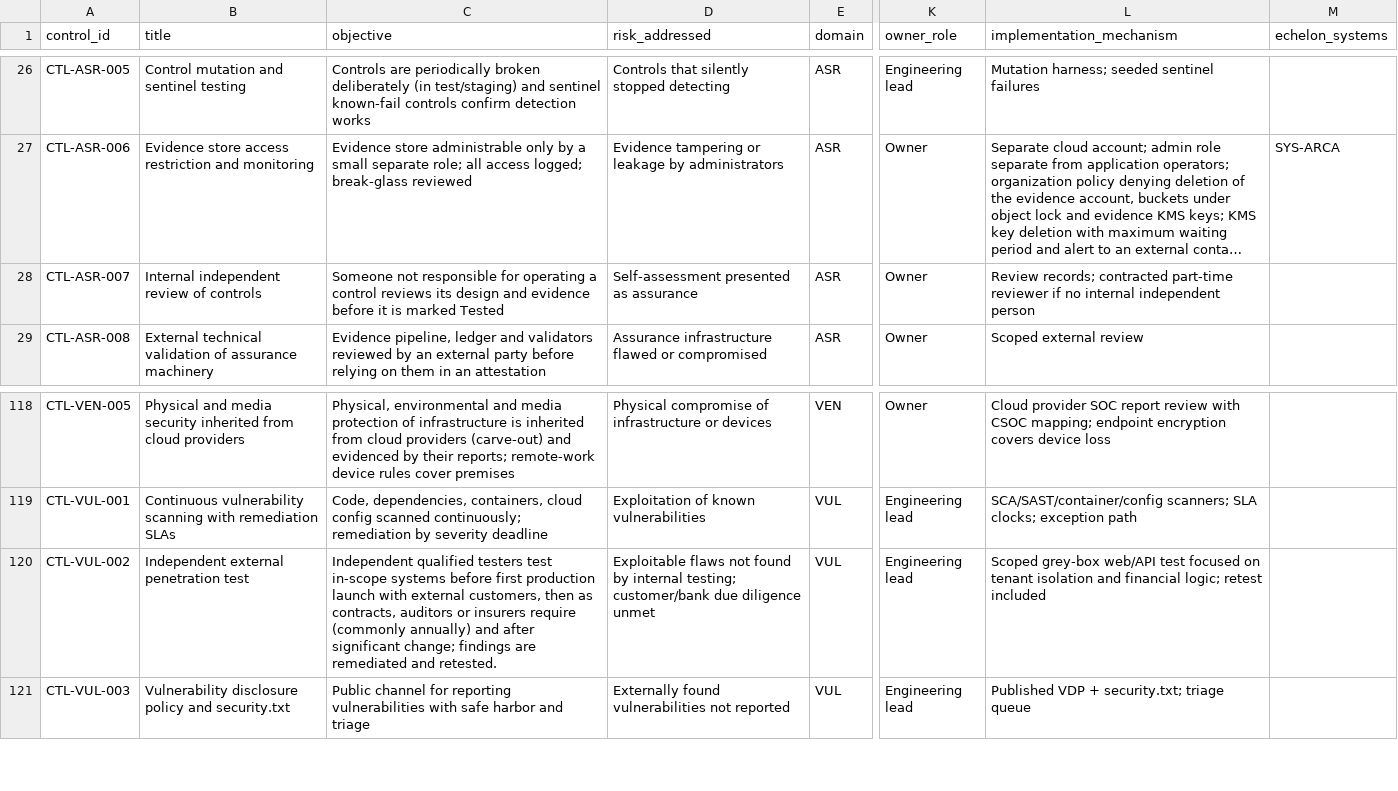
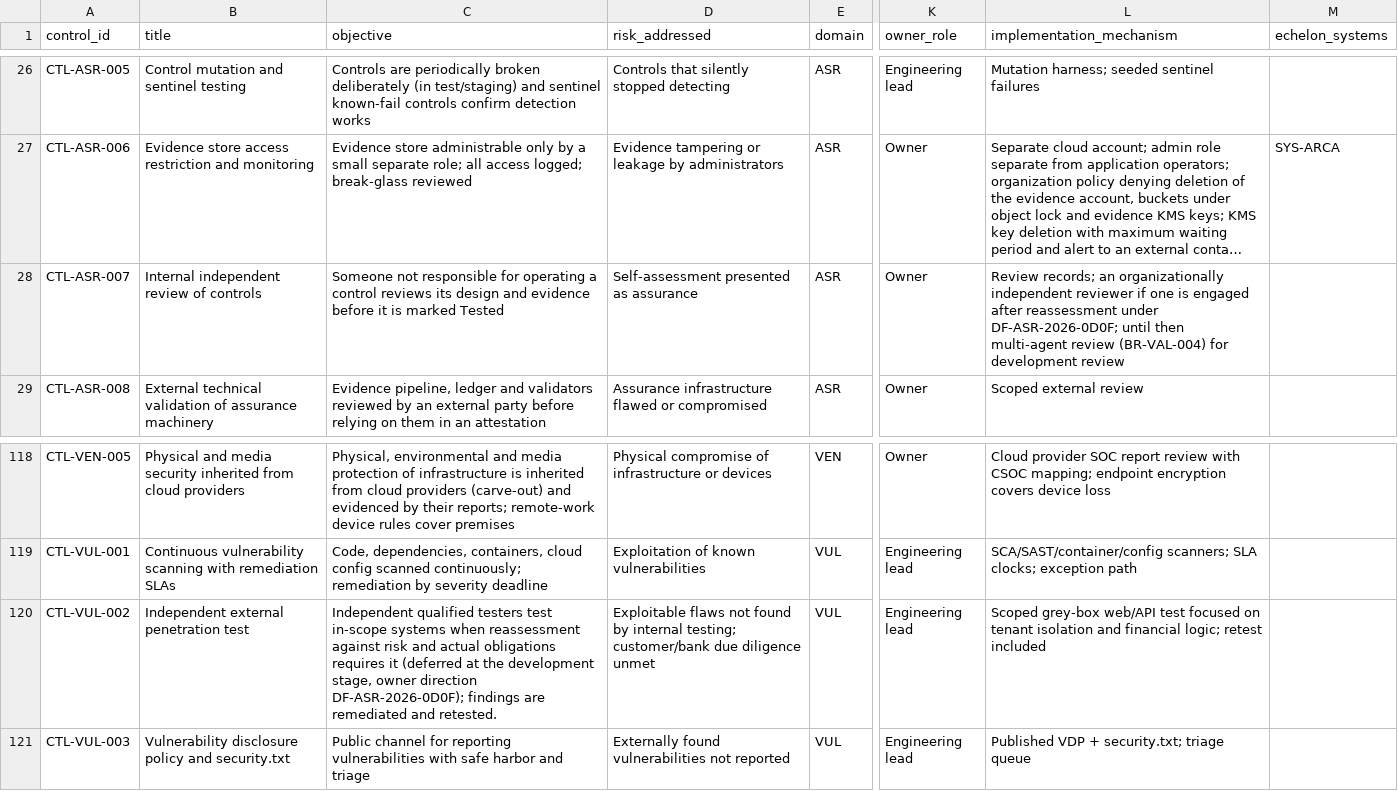
Before and after one commit to kemiller2002/echelon-assurance, a CSV file: controls/control-catalog.csv, drawn as a sheet; only a part is shown, gaps mark what is left out; long unchanged cells end in …; the diff names each change by its address in the sheet, - before the commit and + after, or states it on an @@ line.

```diff
--- a/controls/control-catalog.csv
+++ b/controls/control-catalog.csv
-L28 (implementation_mechanism): Review records; contracted part-time reviewer if no internal independent person
+L28 (implementation_mechanism): Review records; an organizationally independent reviewer if one is engaged after reassessment under DF-ASR-2026-0D0F; until then multi-agent review (BR-VAL-004) for development review
-C120 (objective): …in-scope systems before first production launch with external customers, then as contracts, auditors or insurers require (commonly annually) and after significant change; findings are…
+C120 (objective): …in-scope systems when reassessment against risk and actual obligations requires it (deferred at the development stage, owner direction DF-ASR-2026-0D0F); findings are…
```
Also changed, not shown: economics/v2/scenarios.csv, registers/decision-register.csv, 20 other files.
